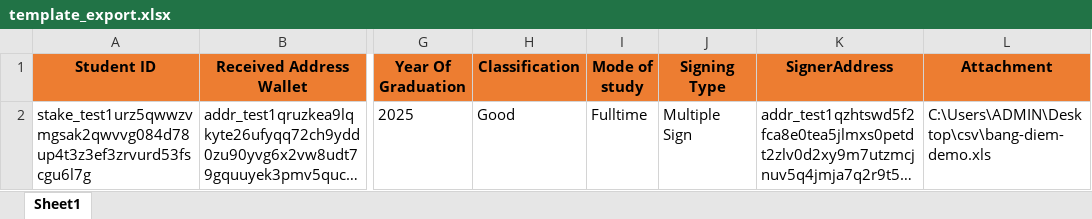
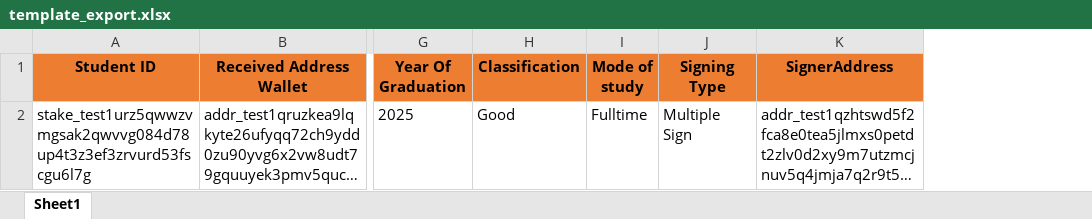
Before and after one commit to UTCert/UTCert-web, an Excel workbook: public/assets/template_export.xlsx, sheet Sheet1, drawn as a sheet; only a part is shown, gaps mark what is left out; long unchanged cells end in …; values as stored, in another font and other column widths than the file's, no borders; the diff names each change by its address in the sheet, - before the commit and + after, or states it on an @@ line.

```diff
--- a/public/assets/template_export.xlsx (sheet Sheet1)
+++ b/public/assets/template_export.xlsx (sheet Sheet1)
-column L (Attachment), row 2: C:\Users\ADMIN\Desktop\csv\bang-diem-demo.xls
```
Also changed, not shown: 8 other files.
